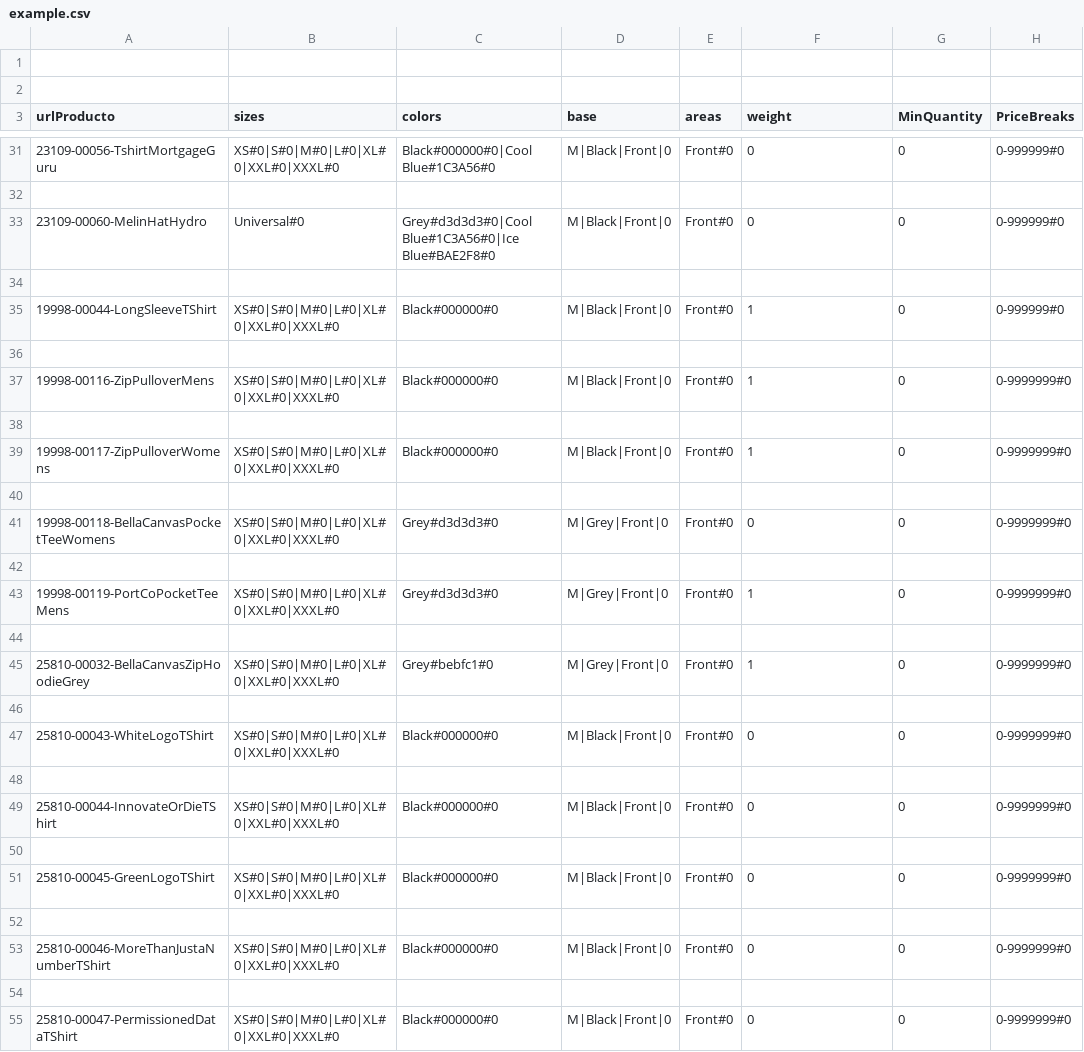
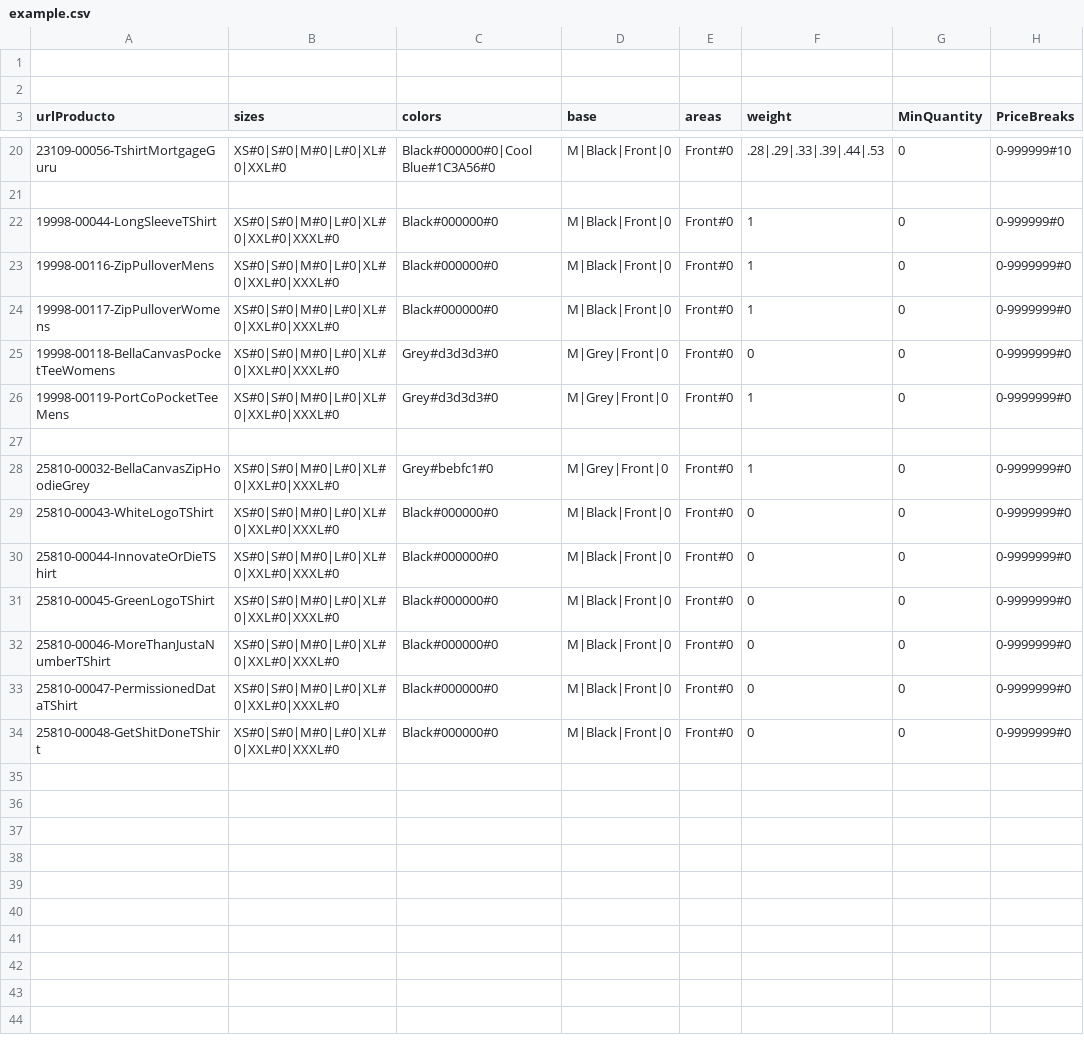
Before and after one commit to rob-dickson/All_Sites_Changes1.1, a CSV file: ApparelAPI/example.csv, drawn as a sheet; only a part is shown, gaps mark what is left out; the shorter side is filled out with more unchanged rows; the diff covers the shown part only.

```diff
--- a/ApparelAPI/example.csv
+++ b/ApparelAPI/example.csv
@@ -31,13 +20,7 @@ urlProducto;sizes;colors;base;areas;weight;MinQuantity;PriceBreaks
-23109-00056-TshirtMortgageGuru;XS#0|S#0|M#0|L#0|XL#0|XXL#0|XXXL#0;Black#000000#0|Cool Blue#1C3A56#0;M|Black|Front|0;Front#0;0;0;0-999999#0
-
-23109-00060-MelinHatHydro;Universal#0;Grey#d3d3d3#0|Cool Blue#1C3A56#0|Ice Blue#BAE2F8#0;M|Black|Front|0;Front#0;0;0;0-999999#0
+23109-00056-TshirtMortgageGuru;XS#0|S#0|M#0|L#0|XL#0|XXL#0;Black#000000#0|Cool Blue#1C3A56#0;M|Black|Front|0;Front#0;.28|.29|.33|.39|.44|.53;0;0-999999#10;
 
 19998-00044-LongSleeveTShirt;XS#0|S#0|M#0|L#0|XL#0|XXL#0|XXXL#0;Black#000000#0;M|Black|Front|0;Front#0;1;0;0-999999#0
-
 19998-00116-ZipPulloverMens;XS#0|S#0|M#0|L#0|XL#0|XXL#0|XXXL#0;Black#000000#0;M|Black|Front|0;Front#0;1;0;0-9999999#0
-
 19998-00117-ZipPulloverWomens;XS#0|S#0|M#0|L#0|XL#0|XXL#0|XXXL#0;Black#000000#0;M|Black|Front|0;Front#0;1;0;0-9999999#0
-
 19998-00118-BellaCanvasPocketTeeWomens;XS#0|S#0|M#0|L#0|XL#0|XXL#0|XXXL#0;Grey#d3d3d3#0;M|Grey|Front|0;Front#0;0;0;0-9999999#0
-
 19998-00119-PortCoPocketTeeMens;XS#0|S#0|M#0|L#0|XL#0|XXL#0|XXXL#0;Grey#d3d3d3#0;M|Grey|Front|0;Front#0;1;0;0-9999999#0
@@ -45,11 +28,6 @@ urlProducto;sizes;colors;base;areas;weight;MinQuantity;PriceBreaks
 25810-00032-BellaCanvasZipHoodieGrey;XS#0|S#0|M#0|L#0|XL#0|XXL#0|XXXL#0;Grey#bebfc1#0;M|Grey|Front|0;Front#0;1;0;0-9999999#0
-
 25810-00043-WhiteLogoTShirt;XS#0|S#0|M#0|L#0|XL#0|XXL#0|XXXL#0;Black#000000#0;M|Black|Front|0;Front#0;0;0;0-9999999#0
-
 25810-00044-InnovateOrDieTShirt;XS#0|S#0|M#0|L#0|XL#0|XXL#0|XXXL#0;Black#000000#0;M|Black|Front|0;Front#0;0;0;0-9999999#0
-
 25810-00045-GreenLogoTShirt;XS#0|S#0|M#0|L#0|XL#0|XXL#0|XXXL#0;Black#000000#0;M|Black|Front|0;Front#0;0;0;0-9999999#0
-
 25810-00046-MoreThanJustaNumberTShirt;XS#0|S#0|M#0|L#0|XL#0|XXL#0|XXXL#0;Black#000000#0;M|Black|Front|0;Front#0;0;0;0-9999999#0
-
 25810-00047-PermissionedDataTShirt;XS#0|S#0|M#0|L#0|XL#0|XXL#0|XXXL#0;Black#000000#0;M|Black|Front|0;Front#0;0;0;0-9999999#0
```
Also changed, not shown: 1 added row, 13 removed rows and 6 edited cells elsewhere in this file, ApparelAPI/C2.csv.
